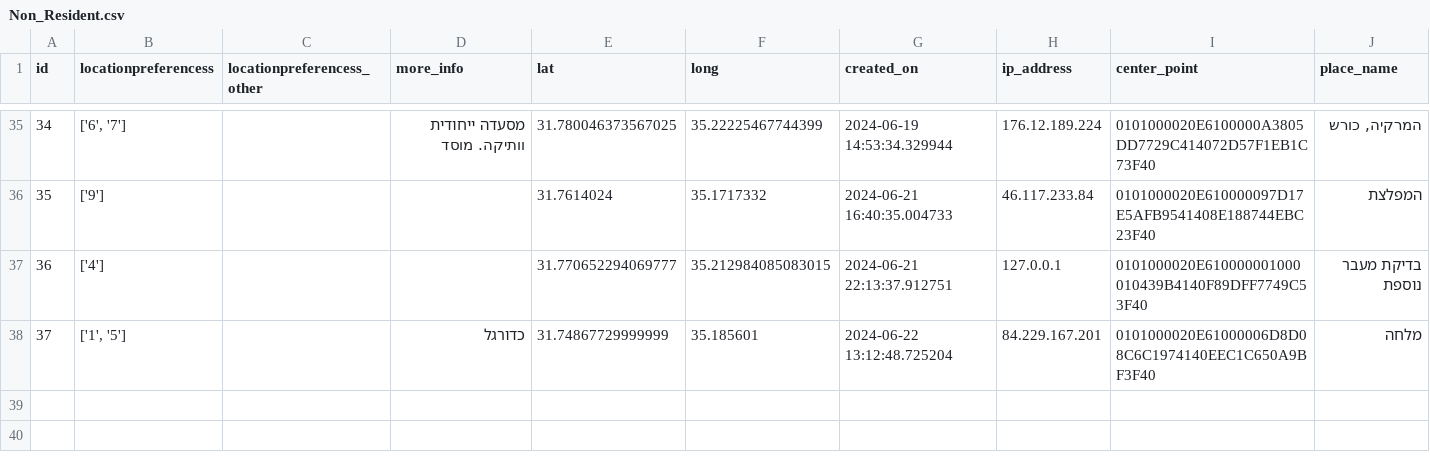
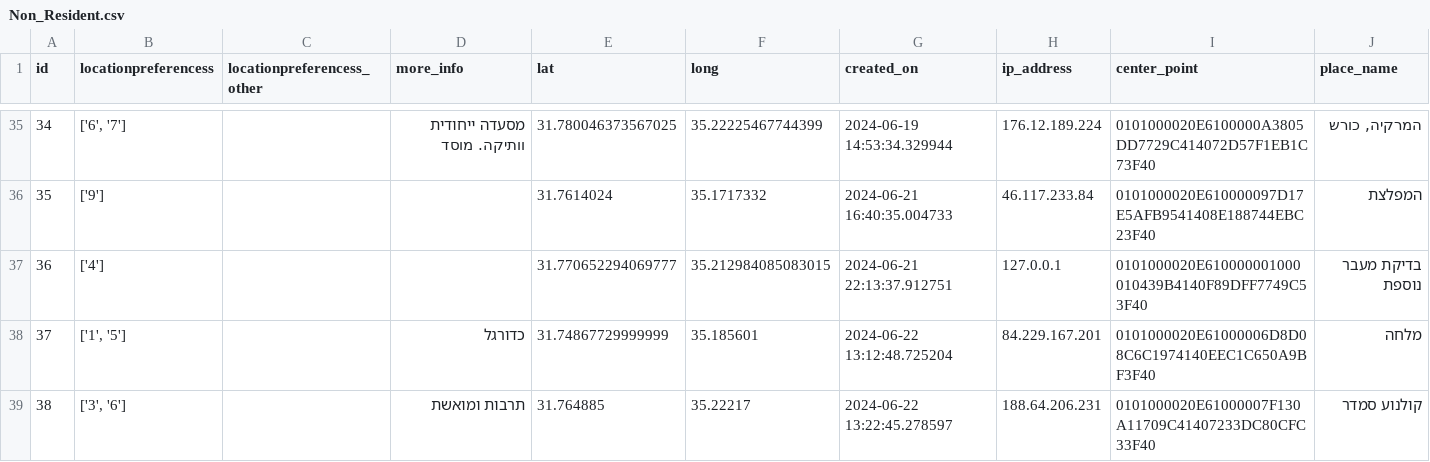
Before and after one commit to eyalc89/JRPreservation, a CSV file: Non_Resident.csv, drawn as a sheet; only a part is shown, gaps mark what is left out; the diff names each change by its address in the sheet, - before the commit and + after, or states it on an @@ line.

Commit message:
Add CSV file

```diff
--- a/Non_Resident.csv
+++ b/Non_Resident.csv
+row 39: 38 | ['3', '6'] |  | תרבות ומואשת | 31.764885 | 35.22217 | 2024-06-22 13:22:45.278597 | 188.64.206.231 | 0101000020E61000007F130A11709C41407233DC80CFC33F40 | קולנוע סמדר
```
